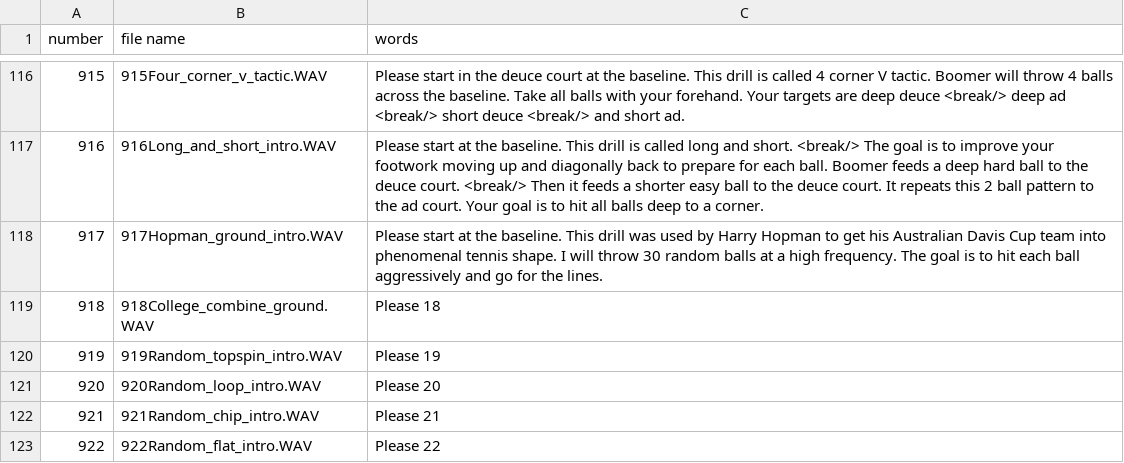
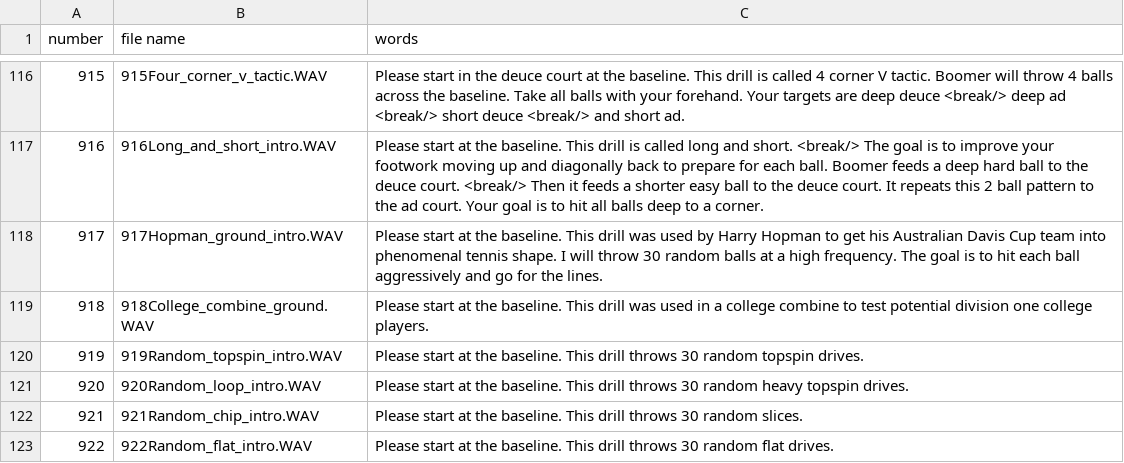
Before and after one commit to davidcjordan/tts_polly, a CSV file: demo_announcements.csv, drawn as a sheet; only a part is shown, gaps mark what is left out.

Commit message:
tweaked audio files

```diff
--- a/demo_announcements.csv
+++ b/demo_announcements.csv
@@ -118,6 +118,6 @@ number,file name,words
 917,917Hopman_ground_intro.WAV,Please start at the baseline. This drill was used by Harry Hopman to get his Australian Davis Cup team into phenomenal tennis shape. I will throw 30 random balls at a high frequency. The goal is to hit each ball aggressively and go for the lines.
-918,918College_combine_ground.WAV,Please 18
-919,919Random_topspin_intro.WAV,Please 19
-920,920Random_loop_intro.WAV,Please 20
-921,921Random_chip_intro.WAV,Please 21
-922,922Random_flat_intro.WAV,Please 22
+918,918College_combine_ground.WAV,Please start at the baseline. This drill was used in a college combine to test potential division one college players.
+919,919Random_topspin_intro.WAV,Please start at the baseline. This drill throws 30 random topspin drives.
+920,920Random_loop_intro.WAV,Please start at the baseline. This drill throws 30 random heavy topspin drives.
+921,921Random_chip_intro.WAV,Please start at the baseline. This drill throws 30 random slices.
+922,922Random_flat_intro.WAV,Please start at the baseline. This drill throws 30 random flat drives.
```
